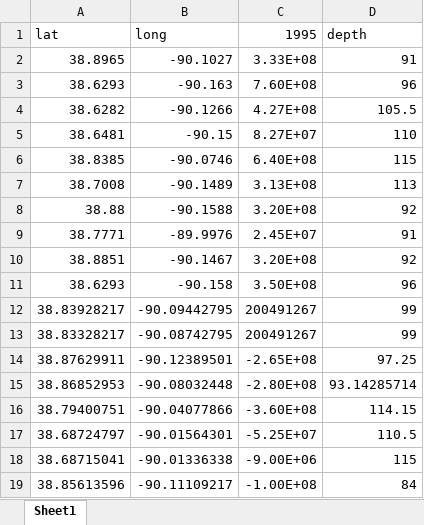
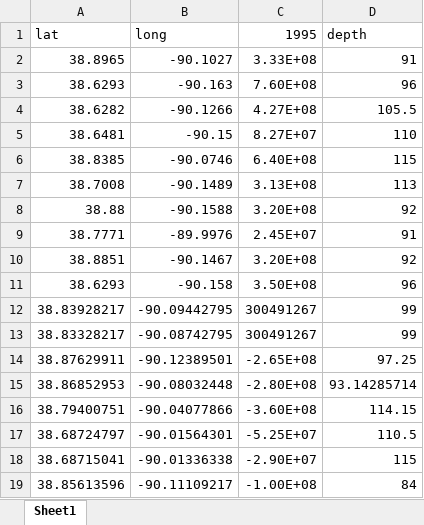
Before and after one commit to Firas-95/GEO572-Project-E.St.Louis, an Excel workbook: pumping/ESL_lost_coordinates.xlsx, sheet Sheet1, drawn as a sheet; values as stored, in another font and other column widths than the file's, no borders; the diff names each change by its address in the sheet, - before the commit and + after, or states it on an @@ line.

```diff
--- a/pumping/ESL_lost_coordinates.xlsx (sheet Sheet1)
+++ b/pumping/ESL_lost_coordinates.xlsx (sheet Sheet1)
-C12:C13 (1995): 200491267
+C12:C13 (1995): 300491267
-C18 (1995): -9.00E+06
+C18 (1995): -2.90E+07
```
